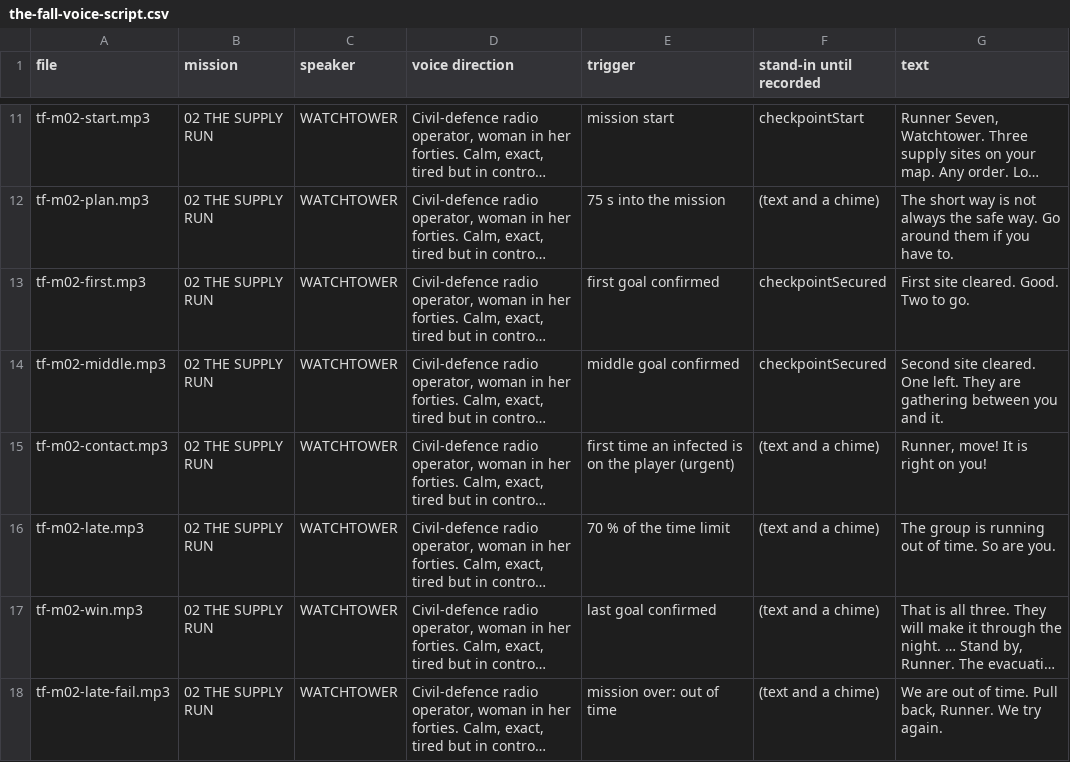
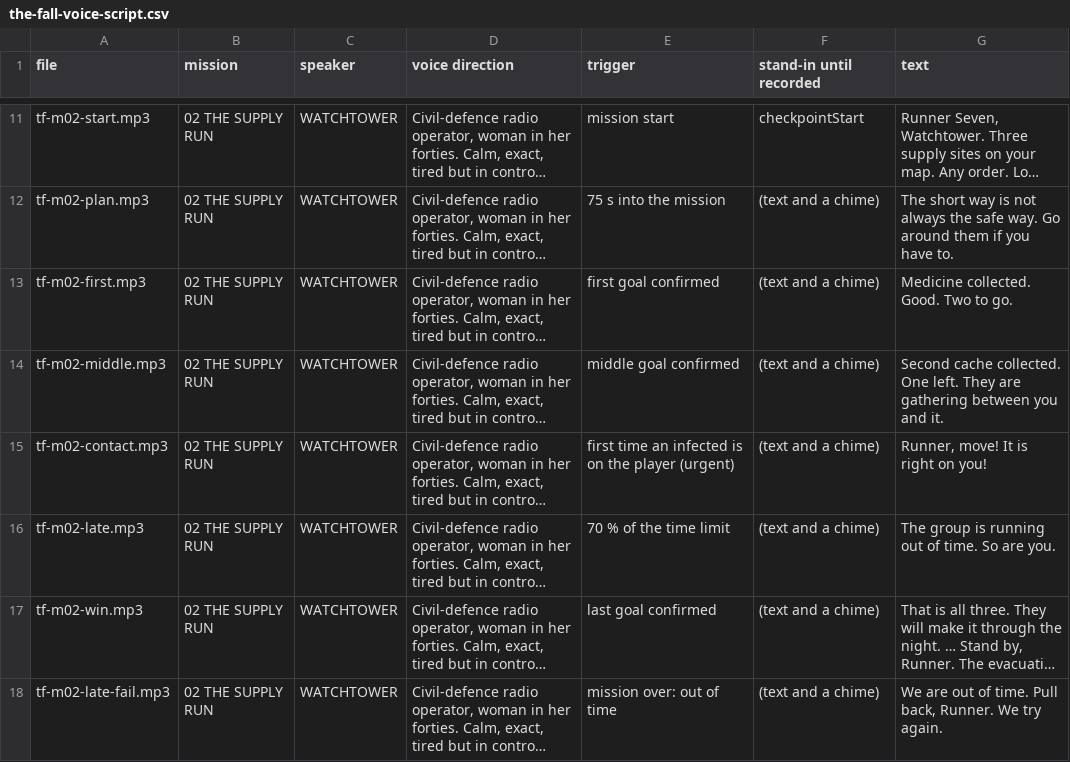
Before and after one commit to teknikpraktik/solosurvival, a CSV file: docs/campaign/the-fall-voice-script.csv, drawn as a sheet; only a part is shown, gaps mark what is left out; long unchanged cells end in …; the diff names each change by its address in the sheet, - before the commit and + after, or states it on an @@ line.

```diff
--- a/docs/campaign/the-fall-voice-script.csv
+++ b/docs/campaign/the-fall-voice-script.csv
-F13:F14 (stand-in until recorded): checkpointSecured
+F13:F14 (stand-in until recorded): (text and a chime)
-G13 (text): First site cleared. Good. Two to go.
+G13 (text): Medicine collected. Good. Two to go.
-G14 (text): Second site cleared. One left.…
+G14 (text): Second cache collected. One left.…
```
Also changed, not shown: 10 other files.
